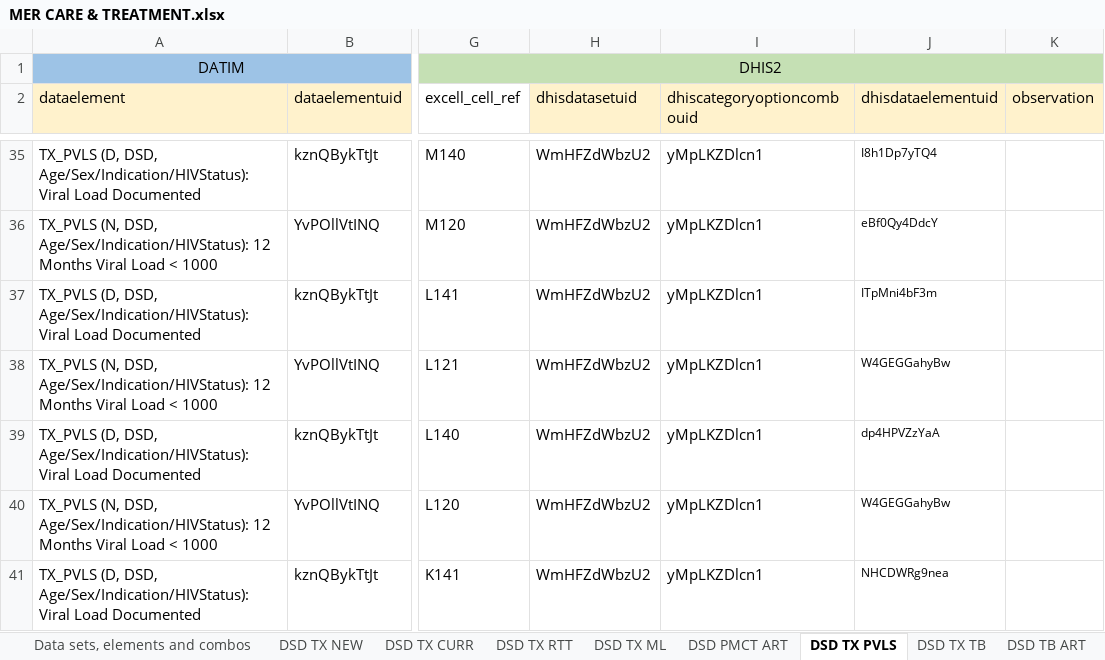
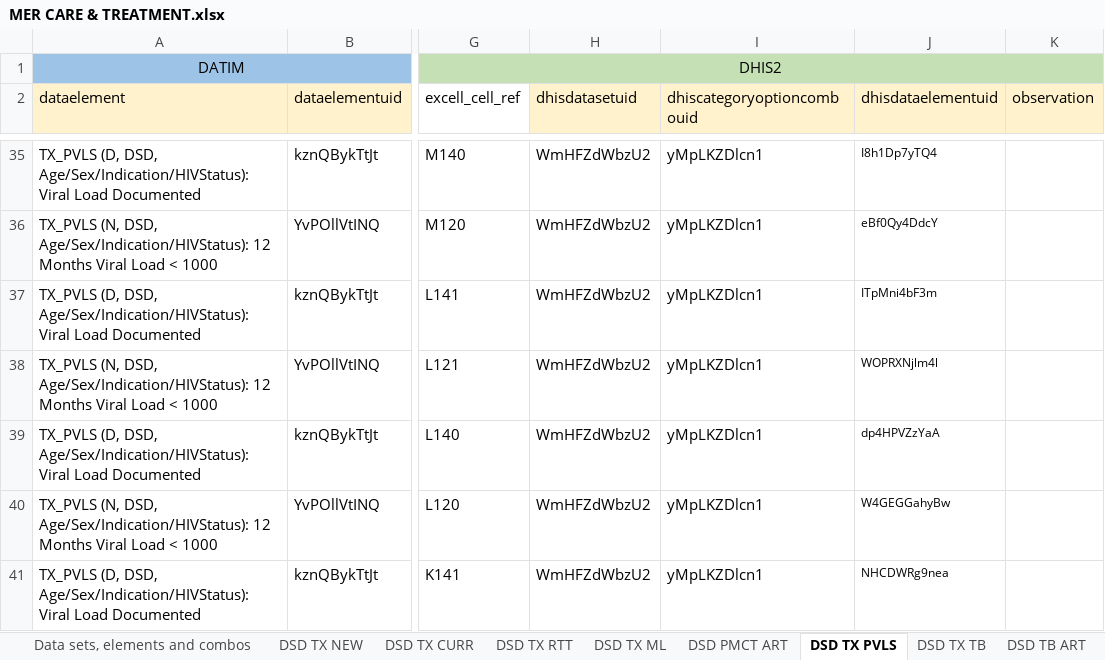
Before and after one commit to crysiscore/r-dhis2-mer-data-import, an Excel workbook: mapping/MER CARE & TREATMENT.xlsx, sheet DSD TX PVLS, drawn as a sheet; only a part is shown, gaps mark what is left out; values as stored, in another font and other column widths than the file's, no borders; the diff names each change by its address in the sheet, - before the commit and + after, or states it on an @@ line.

```diff
--- a/mapping/MER CARE & TREATMENT.xlsx (sheet DSD TX PVLS)
+++ b/mapping/MER CARE & TREATMENT.xlsx (sheet DSD TX PVLS)
-J38 (dhisdataelementuid): W4GEGGahyBw
+J38 (dhisdataelementuid): WOPRXNjlm4l
```
Also changed, not shown: sheet DSD TX ML, sheet DSD TX TB, logs/log_execution.xlsx, logs/log_execution_warning.xlsx, 4 other files.
